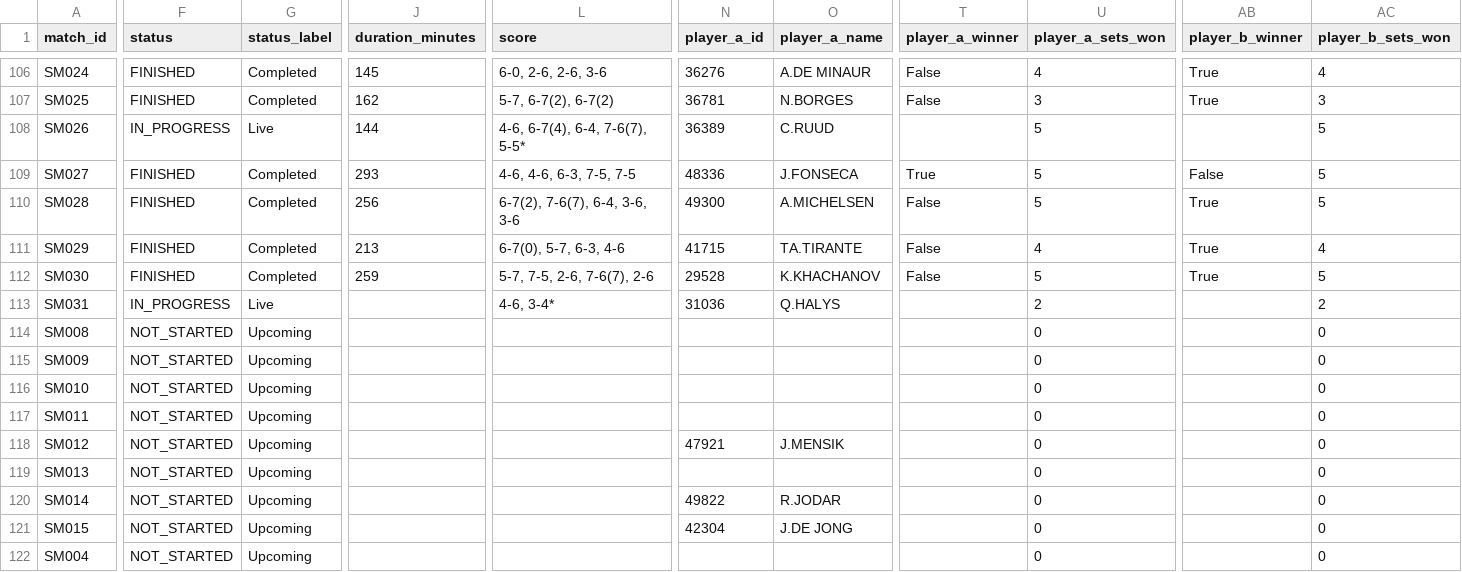
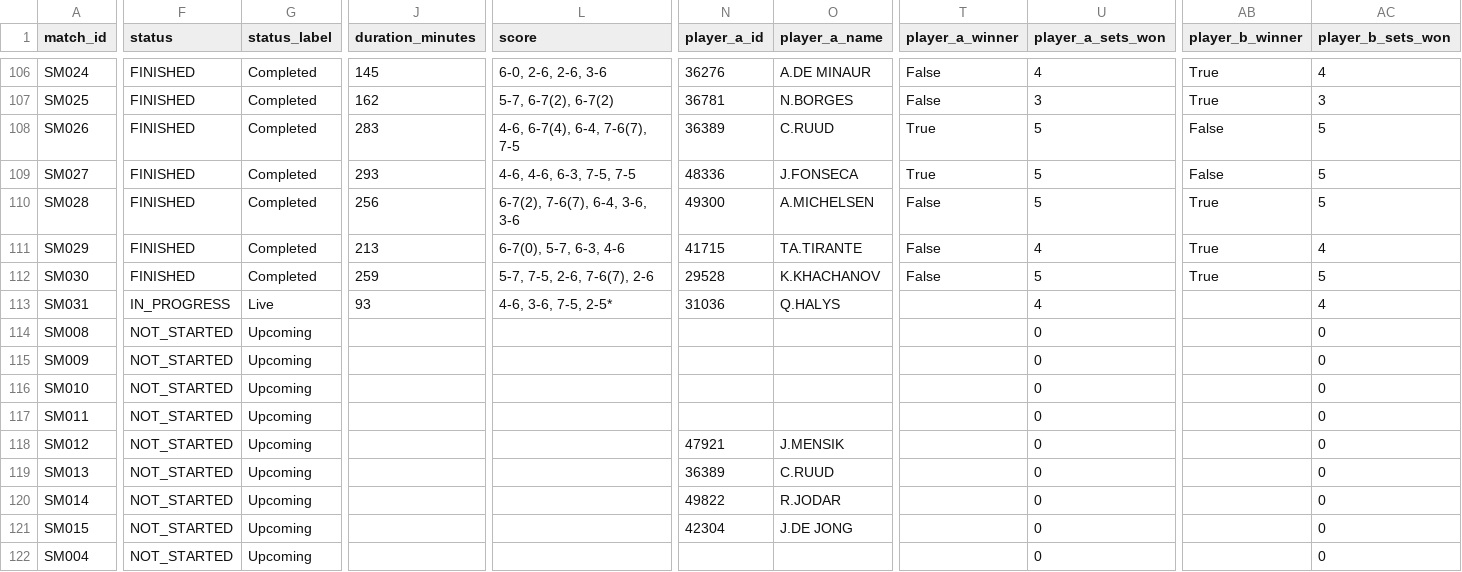
Before and after one commit to 3573b4n/roland-data-garros, a CSV file: data/matches.csv, drawn as a sheet; only a part is shown, gaps mark what is left out; the diff covers the shown part only; the diff names each change by its address in the sheet, - before the commit and + after, or states it on an @@ line.

```diff
--- a/data/matches.csv
+++ b/data/matches.csv
-F108 (status): IN_PROGRESS
+F108 (status): FINISHED
-G108 (status_label): Live
+G108 (status_label): Completed
-J108 (duration_minutes): 144
+J108 (duration_minutes): 283
-L108 (score): 4-6, 6-7(4), 6-4, 7-6(7), 5-5*
+L108 (score): 4-6, 6-7(4), 6-4, 7-6(7), 7-5
-T108 (player_a_winner): (empty)
+T108 (player_a_winner): True
-AB108 (player_b_winner): (empty)
+AB108 (player_b_winner): False
-J113 (duration_minutes): (empty)
+J113 (duration_minutes): 93
-L113 (score): 4-6, 3-4*
+L113 (score): 4-6, 3-6, 7-5, 2-5*
-U113 (player_a_sets_won): 2
+U113 (player_a_sets_won): 4
-AC113 (player_b_sets_won): 2
+AC113 (player_b_sets_won): 4
-N119 (player_a_id): (empty)
+N119 (player_a_id): 36389
-O119 (player_a_name): (empty)
+O119 (player_a_name): C.RUUD
```
Also changed, not shown: 3 edited cells elsewhere in this file, data/players.csv, 1 other file.
